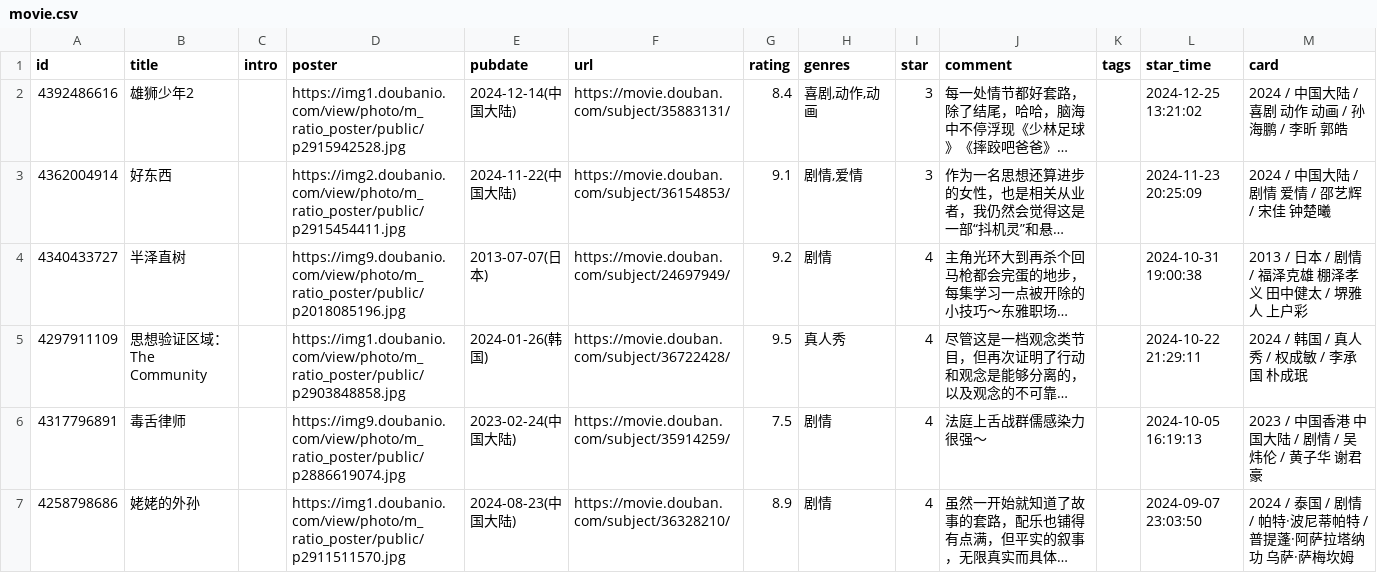
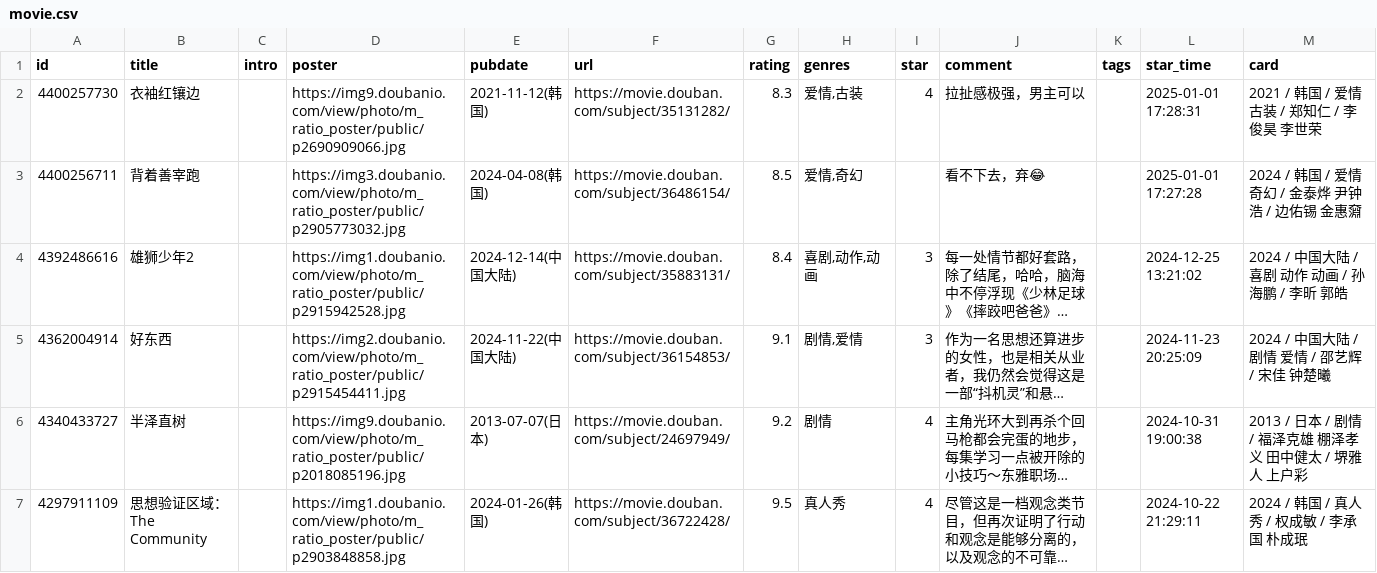
Before and after one commit to stevenash0822/obsidian-hugo-blog, a CSV file: static/douban/teammate/movie.csv, drawn as a sheet; only a part is shown; the shorter side is filled out with more unchanged rows; long unchanged cells end in …; the diff names each change by its address in the sheet, - before the commit and + after, or states it on an @@ line.

Commit message:
chore: update douban data

```diff
--- a/static/douban/teammate/movie.csv
+++ b/static/douban/teammate/movie.csv
+row 2: 4400257730 | 衣袖红镶边 |  | https://img9.doubanio.com/view/photo/m_ratio_poster/public/p2690909066.jpg | 2021-11-12(韩国) | https://movie.douban.com/subject/35131282/ | 8.3 | 爱情,古装 | 4 | 拉扯感极强，男主可以 |  | 2025-01-01 17:28:31 | 2021 / 韩国 / 爱情 古装 / 郑知仁 / 李俊昊 李世荣
+row 3: 4400256711 | 背着善宰跑 |  | https://img3.doubanio.com/view/photo/m_ratio_poster/public/p2905773032.jpg | 2024-04-08(韩国) | https://movie.douban.com/subject/36486154/ | 8.5 | 爱情,奇幻 |  | 看不下去，弃😂 |  | 2025-01-01 17:27:28 | 2024 / 韩国 / 爱情 奇幻 / 金泰烨 尹钟浩 / 边佑锡 金惠奫
```
